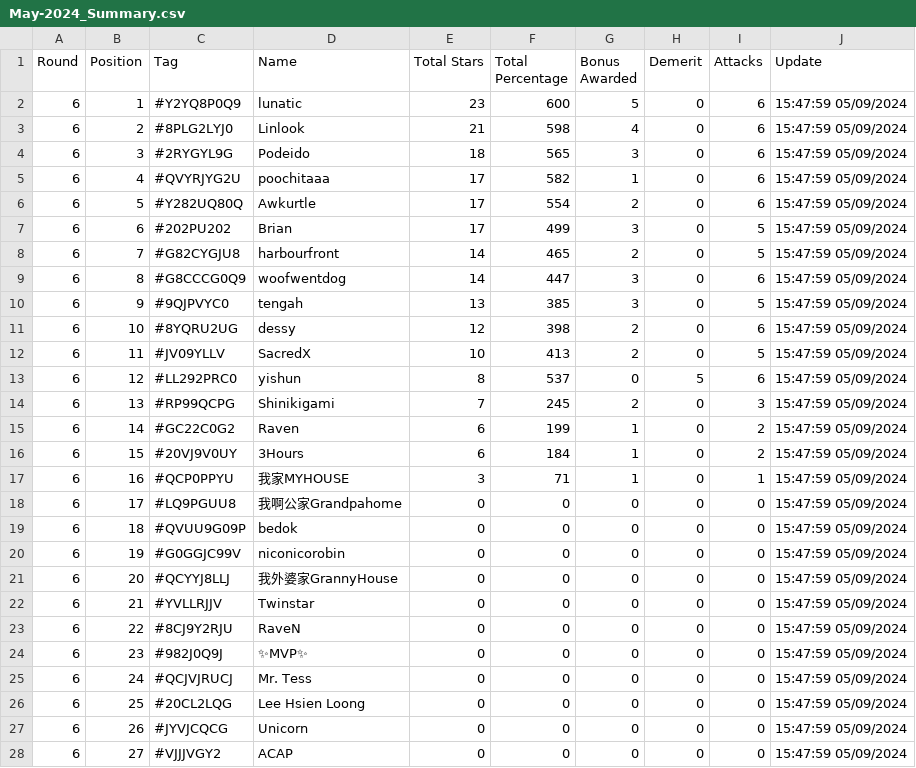
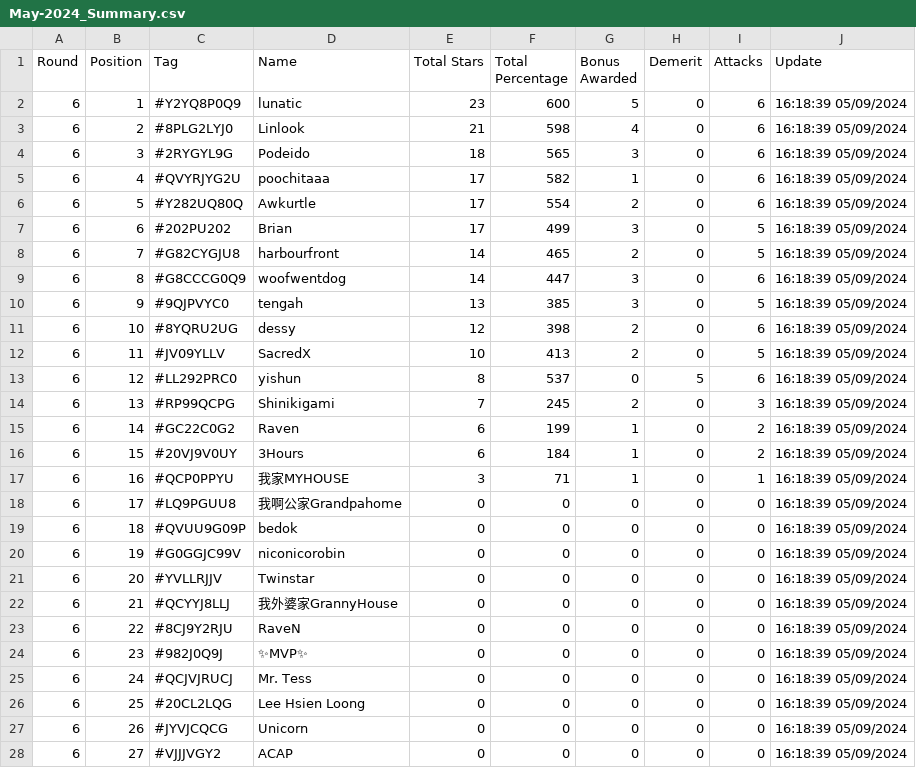
Before and after one commit to koweeshi/coc_cwl_scoreboard, a CSV file: May-2024_Summary.csv, drawn as a sheet; only a part is shown; the diff covers the shown part only.

Commit message:
Regular auto-commit at 16:18:39 on 09/05/2024

```diff
--- a/May-2024_Summary.csv
+++ b/May-2024_Summary.csv
@@ -1,28 +1,28 @@
 Round,Position,Tag,Name,Total Stars,Total Percentage,Bonus Awarded,Demerit,Attacks,Update
-6,1,#Y2YQ8P0Q9,lunatic,23,600,5,0,6,15:47:59 05/09/2024
-6,2,#8PLG2LYJ0,Linlook,21,598,4,0,6,15:47:59 05/09/2024
-6,3,#2RYGYL9G,Podeido,18,565,3,0,6,15:47:59 05/09/2024
-6,4,#QVYRJYG2U,poochitaaa,17,582,1,0,6,15:47:59 05/09/2024
-6,5,#Y282UQ80Q,Awkurtle,17,554,2,0,6,15:47:59 05/09/2024
-6,6,#202PU202,Brian,17,499,3,0,5,15:47:59 05/09/2024
-6,7,#G82CYGJU8,harbourfront,14,465,2,0,5,15:47:59 05/09/2024
-6,8,#G8CCCG0Q9,woofwentdog,14,447,3,0,6,15:47:59 05/09/2024
-6,9,#9QJPVYC0,tengah,13,385,3,0,5,15:47:59 05/09/2024
-6,10,#8YQRU2UG,dessy,12,398,2,0,6,15:47:59 05/09/2024
-6,11,#JV09YLLV,SacredX,10,413,2,0,5,15:47:59 05/09/2024
-6,12,#LL292PRC0,yishun,8,537,0,5,6,15:47:59 05/09/2024
-6,13,#RP99QCPG,Shinikigami,7,245,2,0,3,15:47:59 05/09/2024
-6,14,#GC22C0G2,Raven,6,199,1,0,2,15:47:59 05/09/2024
-6,15,#20VJ9V0UY,3Hours,6,184,1,0,2,15:47:59 05/09/2024
-6,16,#QCP0PPYU,我家MYHOUSE,3,71,1,0,1,15:47:59 05/09/2024
-6,17,#LQ9PGUU8,我啊公家Grandpahome,0,0,0,0,0,15:47:59 05/09/2024
-6,18,#QVUU9G09P,bedok,0,0,0,0,0,15:47:59 05/09/2024
-6,19,#G0GGJC99V,niconicorobin,0,0,0,0,0,15:47:59 05/09/2024
-6,20,#QCYYJ8LLJ,我外婆家GrannyHouse,0,0,0,0,0,15:47:59 05/09/2024
-6,21,#YVLLRJJV,Twinstar,0,0,0,0,0,15:47:59 05/09/2024
-6,22,#8CJ9Y2RJU,RaveN,0,0,0,0,0,15:47:59 05/09/2024
-6,23,#982J0Q9J,✨MVP✨,0,0,0,0,0,15:47:59 05/09/2024
-6,24,#QCJVJRUCJ,Mr. Tess,0,0,0,0,0,15:47:59 05/09/2024
-6,25,#20CL2LQG,Lee Hsien Loong,0,0,0,0,0,15:47:59 05/09/2024
-6,26,#JYVJCQCG,Unicorn,0,0,0,0,0,15:47:59 05/09/2024
-6,27,#VJJJVGY2,ACAP,0,0,0,0,0,15:47:59 05/09/2024
+6,1,#Y2YQ8P0Q9,lunatic,23,600,5,0,6,16:18:39 05/09/2024
+6,2,#8PLG2LYJ0,Linlook,21,598,4,0,6,16:18:39 05/09/2024
+6,3,#2RYGYL9G,Podeido,18,565,3,0,6,16:18:39 05/09/2024
+6,4,#QVYRJYG2U,poochitaaa,17,582,1,0,6,16:18:39 05/09/2024
+6,5,#Y282UQ80Q,Awkurtle,17,554,2,0,6,16:18:39 05/09/2024
+6,6,#202PU202,Brian,17,499,3,0,5,16:18:39 05/09/2024
+6,7,#G82CYGJU8,harbourfront,14,465,2,0,5,16:18:39 05/09/2024
+6,8,#G8CCCG0Q9,woofwentdog,14,447,3,0,6,16:18:39 05/09/2024
+6,9,#9QJPVYC0,tengah,13,385,3,0,5,16:18:39 05/09/2024
+6,10,#8YQRU2UG,dessy,12,398,2,0,6,16:18:39 05/09/2024
+6,11,#JV09YLLV,SacredX,10,413,2,0,5,16:18:39 05/09/2024
+6,12,#LL292PRC0,yishun,8,537,0,5,6,16:18:39 05/09/2024
+6,13,#RP99QCPG,Shinikigami,7,245,2,0,3,16:18:39 05/09/2024
+6,14,#GC22C0G2,Raven,6,199,1,0,2,16:18:39 05/09/2024
+6,15,#20VJ9V0UY,3Hours,6,184,1,0,2,16:18:39 05/09/2024
+6,16,#QCP0PPYU,我家MYHOUSE,3,71,1,0,1,16:18:39 05/09/2024
+6,17,#LQ9PGUU8,我啊公家Grandpahome,0,0,0,0,0,16:18:39 05/09/2024
+6,18,#QVUU9G09P,bedok,0,0,0,0,0,16:18:39 05/09/2024
+6,19,#G0GGJC99V,niconicorobin,0,0,0,0,0,16:18:39 05/09/2024
+6,20,#YVLLRJJV,Twinstar,0,0,0,0,0,16:18:39 05/09/2024
+6,21,#QCYYJ8LLJ,我外婆家GrannyHouse,0,0,0,0,0,16:18:39 05/09/2024
+6,22,#8CJ9Y2RJU,RaveN,0,0,0,0,0,16:18:39 05/09/2024
+6,23,#982J0Q9J,✨MVP✨,0,0,0,0,0,16:18:39 05/09/2024
+6,24,#QCJVJRUCJ,Mr. Tess,0,0,0,0,0,16:18:39 05/09/2024
+6,25,#20CL2LQG,Lee Hsien Loong,0,0,0,0,0,16:18:39 05/09/2024
+6,26,#JYVJCQCG,Unicorn,0,0,0,0,0,16:18:39 05/09/2024
+6,27,#VJJJVGY2,ACAP,0,0,0,0,0,16:18:39 05/09/2024
```
Also changed, not shown: 13 edited cells elsewhere in this file.
